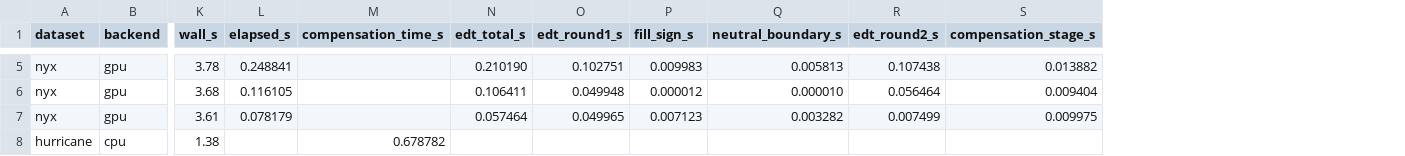
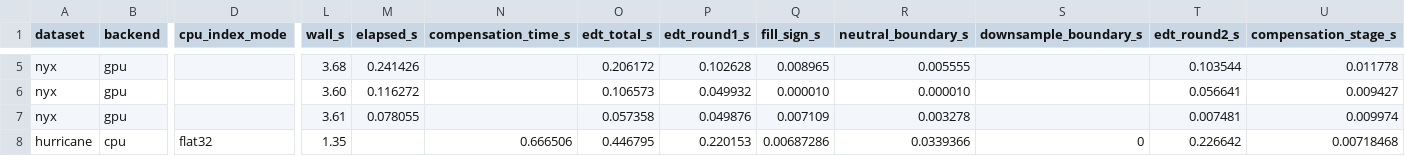
Before and after one commit to jpcoding/posterization_mitigation, a CSV file: script/benchmark_results.csv, drawn as a sheet; only a part is shown, gaps mark what is left out; addresses are those after the commit; the diff covers the shown part only; the diff names each change by its address in the sheet, - before the commit and + after, or states it on an @@ line.

```diff
--- a/script/benchmark_results.csv
+++ b/script/benchmark_results.csv
+column D (cpu_index_mode), row 8: flat32
+column S (downsample_boundary_s), row 8: 0
-L5 (wall_s): 3.78
+L5 (wall_s): 3.68
-M5 (elapsed_s): 0.248841
+M5 (elapsed_s): 0.241426
-O5 (edt_total_s): 0.210190
+O5 (edt_total_s): 0.206172
-P5 (edt_round1_s): 0.102751
+P5 (edt_round1_s): 0.102628
-Q5 (fill_sign_s): 0.009983
+Q5 (fill_sign_s): 0.008965
-R5 (neutral_boundary_s): 0.005813
+R5 (neutral_boundary_s): 0.005555
-T5 (edt_round2_s): 0.107438
+T5 (edt_round2_s): 0.103544
-U5 (compensation_stage_s): 0.013882
+U5 (compensation_stage_s): 0.011778
-L6 (wall_s): 3.68
+L6 (wall_s): 3.60
-M6 (elapsed_s): 0.116105
+M6 (elapsed_s): 0.116272
-O6 (edt_total_s): 0.106411
+O6 (edt_total_s): 0.106573
-P6 (edt_round1_s): 0.049948
+P6 (edt_round1_s): 0.049932
-Q6 (fill_sign_s): 0.000012
+Q6 (fill_sign_s): 0.000010
-T6 (edt_round2_s): 0.056464
+T6 (edt_round2_s): 0.056641
-U6 (compensation_stage_s): 0.009404
+U6 (compensation_stage_s): 0.009427
-M7 (elapsed_s): 0.078179
+M7 (elapsed_s): 0.078055
-O7 (edt_total_s): 0.057464
+O7 (edt_total_s): 0.057358
-P7 (edt_round1_s): 0.049965
+P7 (edt_round1_s): 0.049876
-Q7 (fill_sign_s): 0.007123
+Q7 (fill_sign_s): 0.007109
-R7 (neutral_boundary_s): 0.003282
+R7 (neutral_boundary_s): 0.003278
-T7 (edt_round2_s): 0.007499
+T7 (edt_round2_s): 0.007481
-U7 (compensation_stage_s): 0.009975
+U7 (compensation_stage_s): 0.009974
-L8 (wall_s): 1.38
+L8 (wall_s): 1.35
-N8 (compensation_time_s): 0.678782
+N8 (compensation_time_s): 0.666506
-O8 (edt_total_s): (empty)
+O8 (edt_total_s): 0.446795
-P8 (edt_round1_s): (empty)
+P8 (edt_round1_s): 0.220153
-Q8 (fill_sign_s): (empty)
+Q8 (fill_sign_s): 0.00687286
-R8 (neutral_boundary_s): (empty)
+R8 (neutral_boundary_s): 0.0339366
-T8 (edt_round2_s): (empty)
+T8 (edt_round2_s): 0.226642
-U8 (compensation_stage_s): (empty)
+U8 (compensation_stage_s): 0.00718468
```
Also changed, not shown: 60 edited cells elsewhere in this file, 6 other files.
